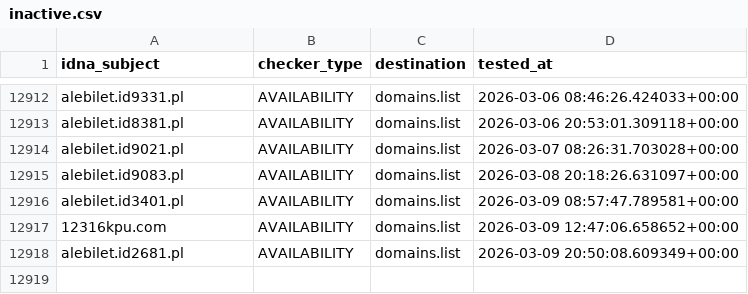
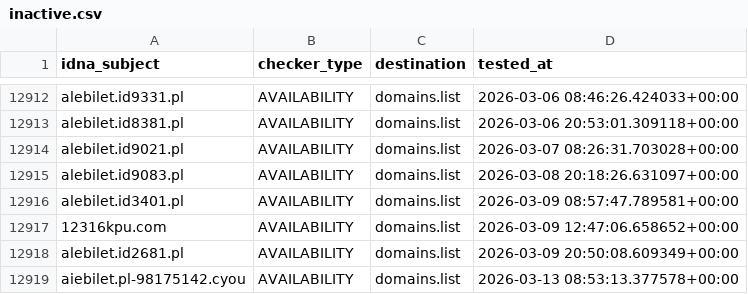
Before and after one commit to Ultimate-Hosts-Blacklist/KADhosts_azet12, a CSV file: .pyfunceble/inactive.csv, drawn as a sheet; only a part is shown, gaps mark what is left out.

```diff
--- a/.pyfunceble/inactive.csv
+++ b/.pyfunceble/inactive.csv
@@ -12918 +12918,2 @@ alebilet.id3401.pl,AVAILABILITY,domains.list,2026-03-09 08:57:47.789581+00:00
 alebilet.id2681.pl,AVAILABILITY,domains.list,2026-03-09 20:50:08.609349+00:00
+aiebilet.pl-98175142.cyou,AVAILABILITY,domains.list,2026-03-13 08:53:13.377578+00:00
```
Also changed, not shown: 13 other files.
